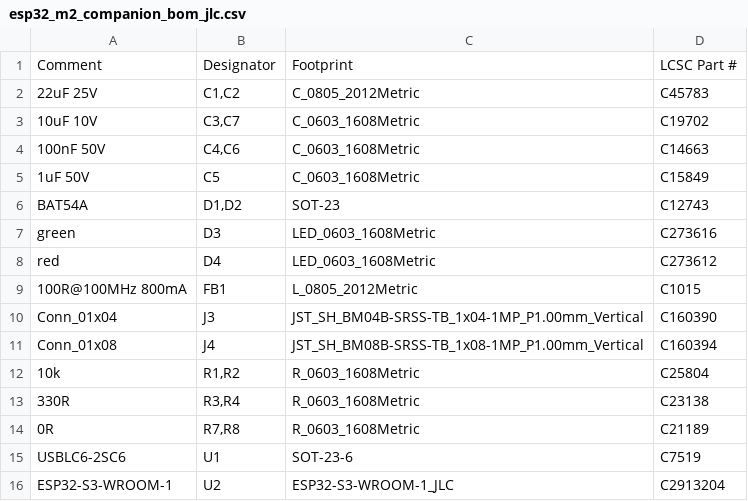
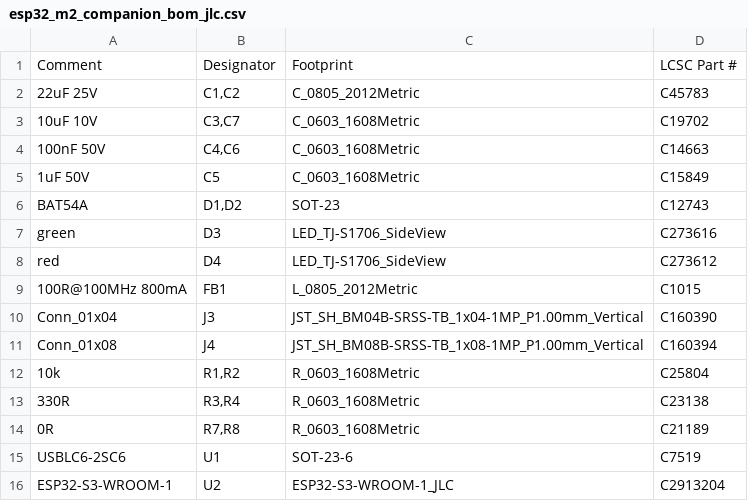
Before and after one commit to EstebanSannin/esp32-m2-companion, a CSV file: fab/esp32_m2_companion_bom_jlc.csv, drawn as a sheet.

```diff
--- a/fab/esp32_m2_companion_bom_jlc.csv
+++ b/fab/esp32_m2_companion_bom_jlc.csv
@@ -6,4 +6,4 @@ Comment,Designator,Footprint,LCSC Part #
 BAT54A,"D1,D2",SOT-23,C12743
-green,D3,LED_0603_1608Metric,C273616
-red,D4,LED_0603_1608Metric,C273612
+green,D3,LED_TJ-S1706_SideView,C273616
+red,D4,LED_TJ-S1706_SideView,C273612
 100R@100MHz 800mA,FB1,L_0805_2012Metric,C1015
```
Also changed, not shown: 19 other files.
